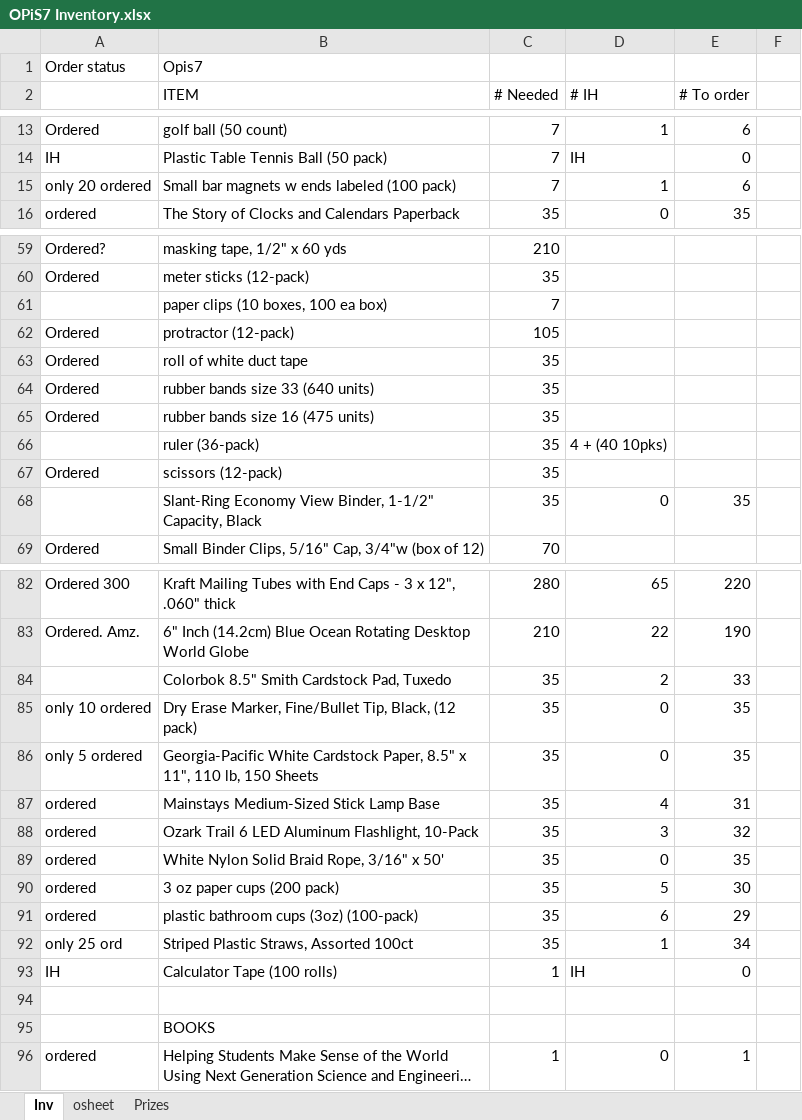
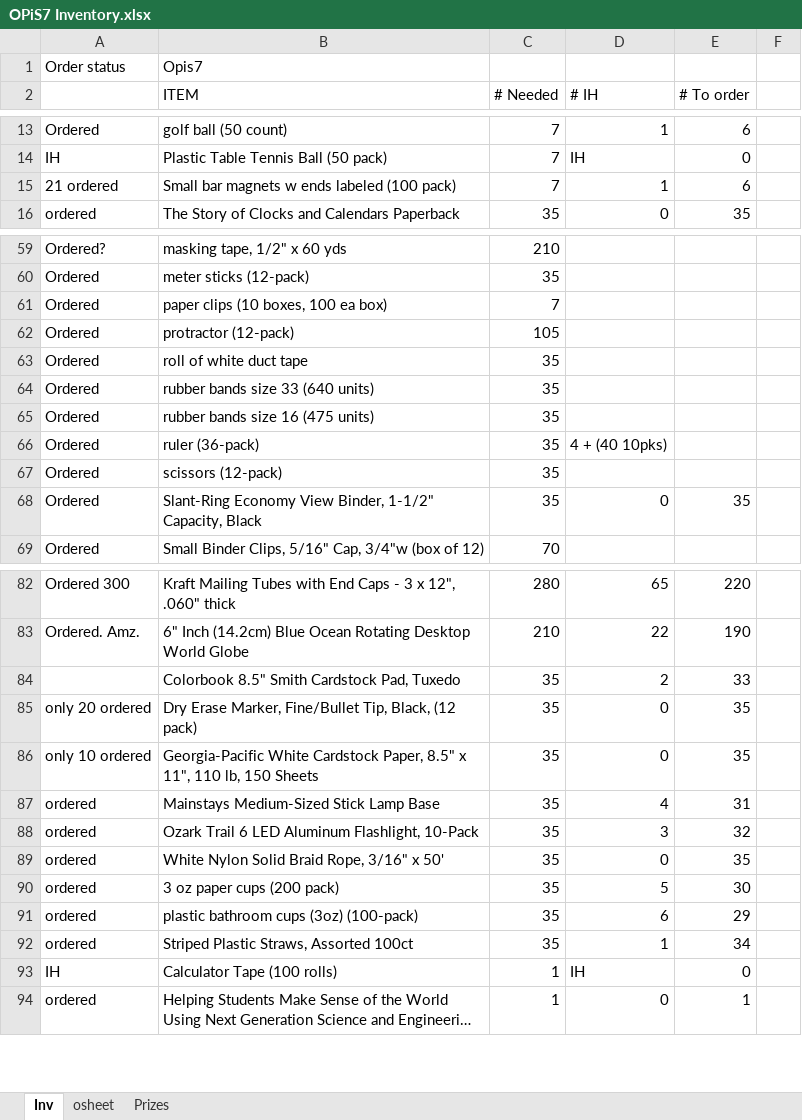
Before and after one commit to Marksoloff/hello_world, an Excel workbook: OPiS7 Inventory.xlsx, sheet Inv, drawn as a sheet; only a part is shown, gaps mark what is left out; long unchanged cells end in …; values as stored, in another font and other column widths than the file's, no cell formats; the diff covers the shown part only; the diff names each change by its address in the sheet, - before the commit and + after, or states it on an @@ line.

Commit message:
add'l Walmart, Fisher, & Amz buys

```diff
--- a/OPiS7 Inventory.xlsx (sheet Inv)
+++ b/OPiS7 Inventory.xlsx (sheet Inv)
-A15: only 20 ordered
+A15: 21 ordered
-A61: (empty)
+A61: Ordered
-A66: (empty)
+A66: Ordered
-A68: (empty)
+A68: Ordered
-B84 (ITEM): Colorbok 8.5" Smith Cardstock Pad, Tuxedo
+B84 (ITEM): Colorbook 8.5" Smith Cardstock Pad, Tuxedo
-A85: only 10 ordered
+A85: only 20 ordered
-A86: only 5 ordered
+A86: only 10 ordered
-A92: only 25 ord
+A92: ordered
-row 94: (empty)
-row 95:  | BOOKS
```
Also changed, not shown: 3 edited cells elsewhere in this sheet, cell formats.
